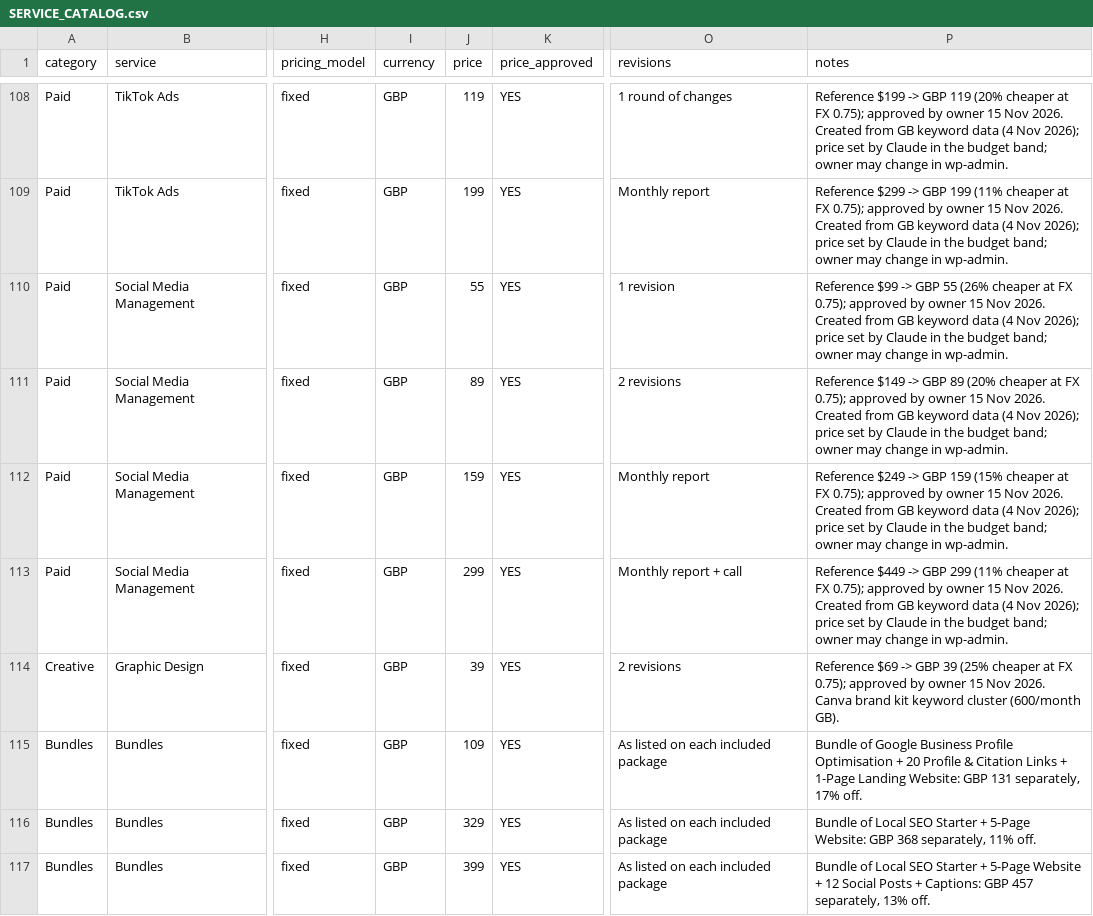
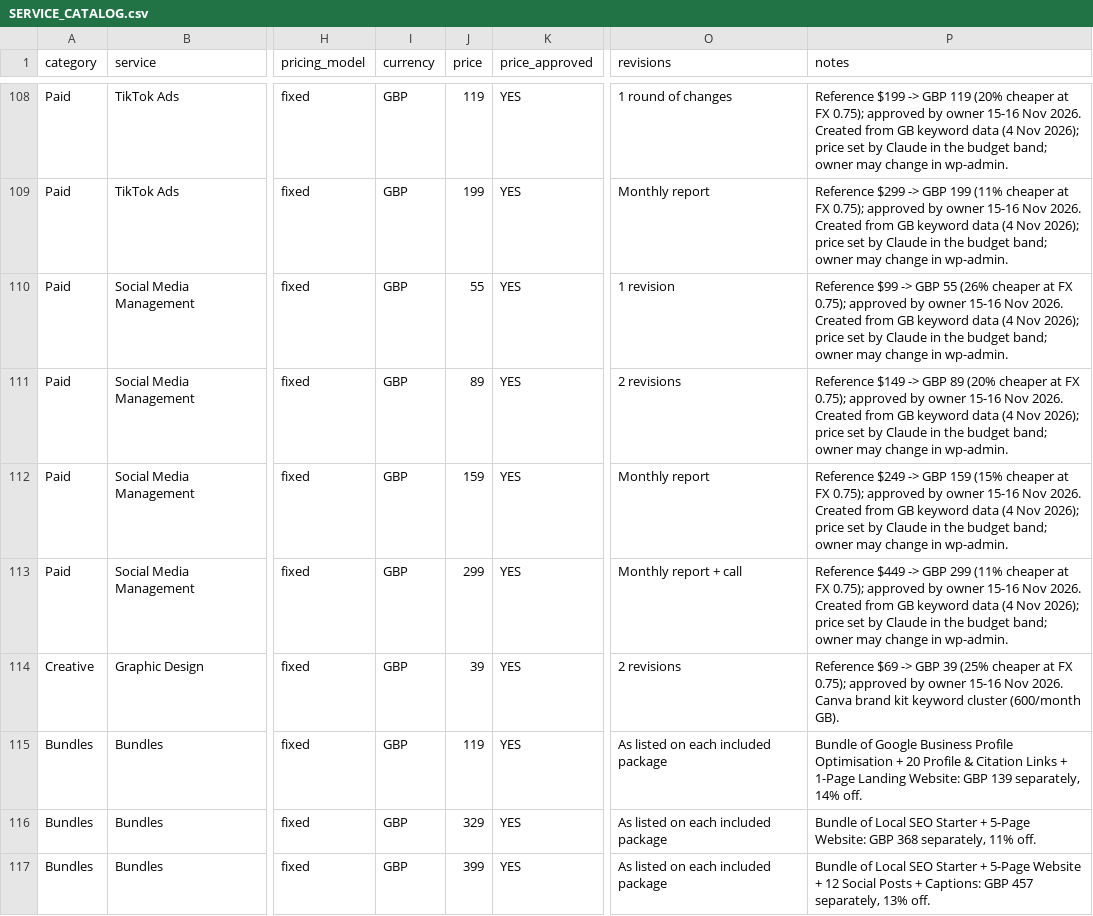
Before and after one commit to zaynawanofficial-creator/jubilant-famous, a CSV file: wp-content/plugins/iamfamous-core/data/SERVICE_CATALOG.csv, drawn as a sheet; only a part is shown, gaps mark what is left out; the diff covers the shown part only; the diff names each change by its address in the sheet, - before the commit and + after, or states it on an @@ line.

```diff
--- a/wp-content/plugins/iamfamous-core/data/SERVICE_CATALOG.csv
+++ b/wp-content/plugins/iamfamous-core/data/SERVICE_CATALOG.csv
-P108 (notes): …by owner 15 Nov 2026.…
+P108 (notes): …by owner 15-16 Nov 2026.…
-P109 (notes): …by owner 15 Nov 2026.…
+P109 (notes): …by owner 15-16 Nov 2026.…
-P110 (notes): …by owner 15 Nov 2026.…
+P110 (notes): …by owner 15-16 Nov 2026.…
-P111 (notes): …by owner 15 Nov 2026.…
+P111 (notes): …by owner 15-16 Nov 2026.…
-P112 (notes): …by owner 15 Nov 2026.…
+P112 (notes): …by owner 15-16 Nov 2026.…
-P113 (notes): …by owner 15 Nov 2026.…
+P113 (notes): …by owner 15-16 Nov 2026.…
-P114 (notes): …by owner 15 Nov 2026.…
+P114 (notes): …by owner 15-16 Nov 2026.…
-J115 (price): 109
+J115 (price): 119
-P115 (notes): …Website: GBP 131 separately, 17% off.
+P115 (notes): …Website: GBP 139 separately, 14% off.
```
Also changed, not shown: 112 edited cells elsewhere in this file, SERVICE_CATALOG.csv, 40 other files.
